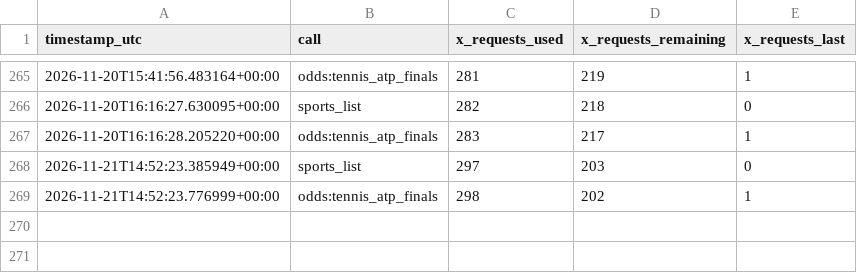
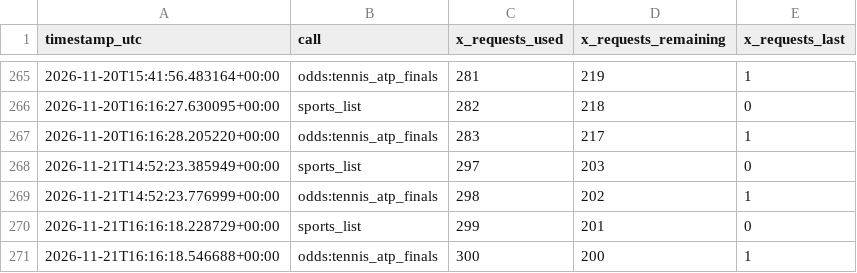
Before and after one commit to frazwil19-gif/prediction-markets-lab, a CSV file: tennis_predictions/credit_log.csv, drawn as a sheet; only a part is shown, gaps mark what is left out; the diff names each change by its address in the sheet, - before the commit and + after, or states it on an @@ line.

```diff
--- a/tennis_predictions/credit_log.csv
+++ b/tennis_predictions/credit_log.csv
+row 270: 2026-11-21T16:16:18.228729+00:00 | sports_list | 299 | 201 | 0
+row 271: 2026-11-21T16:16:18.546688+00:00 | odds:tennis_atp_finals | 300 | 200 | 1
```
Also changed, not shown: paper_betting_v2/evaluation_runs.csv, status/credit_ledger.csv, 26 other files.
